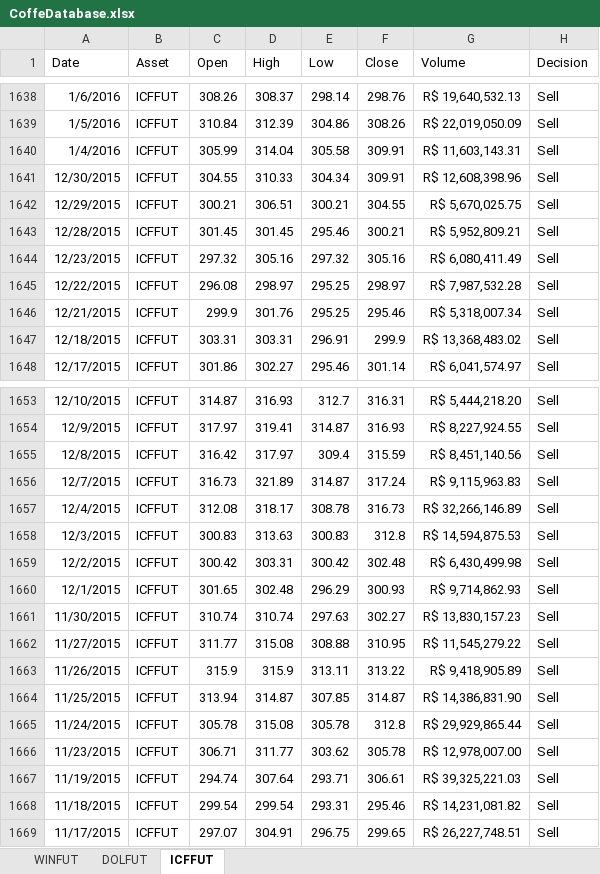
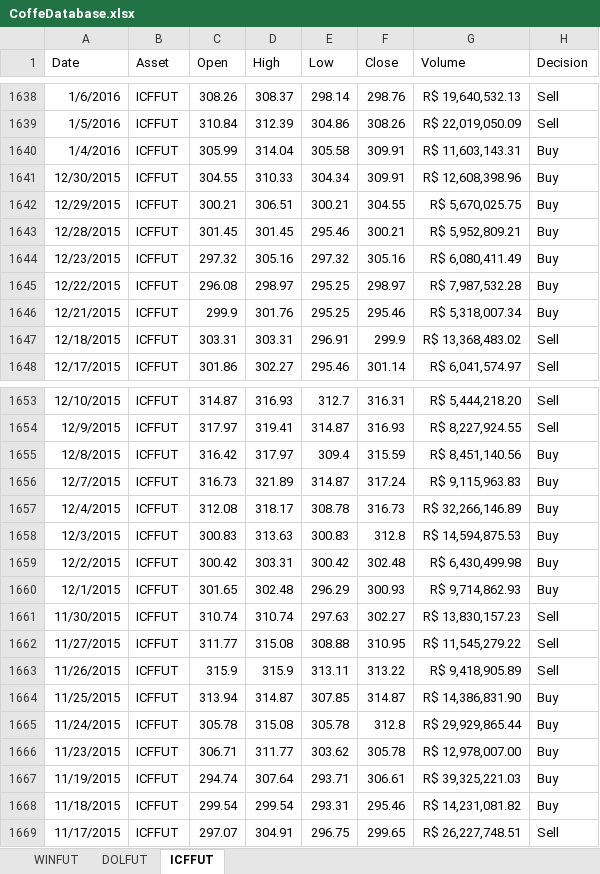
Before and after one commit to mrabelosoares/Coffee-Future-Price-Prediction, an Excel workbook: CoffeDatabase.xlsx, sheet ICFFUT, drawn as a sheet; only a part is shown, gaps mark what is left out; values as stored, in another font and other column widths than the file's, no borders; the diff covers the shown part only; the diff names each change by its address in the sheet, - before the commit and + after, or states it on an @@ line.

Commit message:
Add files via upload

```diff
--- a/CoffeDatabase.xlsx (sheet ICFFUT)
+++ b/CoffeDatabase.xlsx (sheet ICFFUT)
-H1640:H1646 (Decision): Sell
+H1640:H1646 (Decision): Buy
-H1655:H1660 (Decision): Sell
+H1655:H1660 (Decision): Buy
-H1664:H1668 (Decision): Sell
+H1664:H1668 (Decision): Buy
```
Also changed, not shown: 6 edited cells elsewhere in this sheet.
